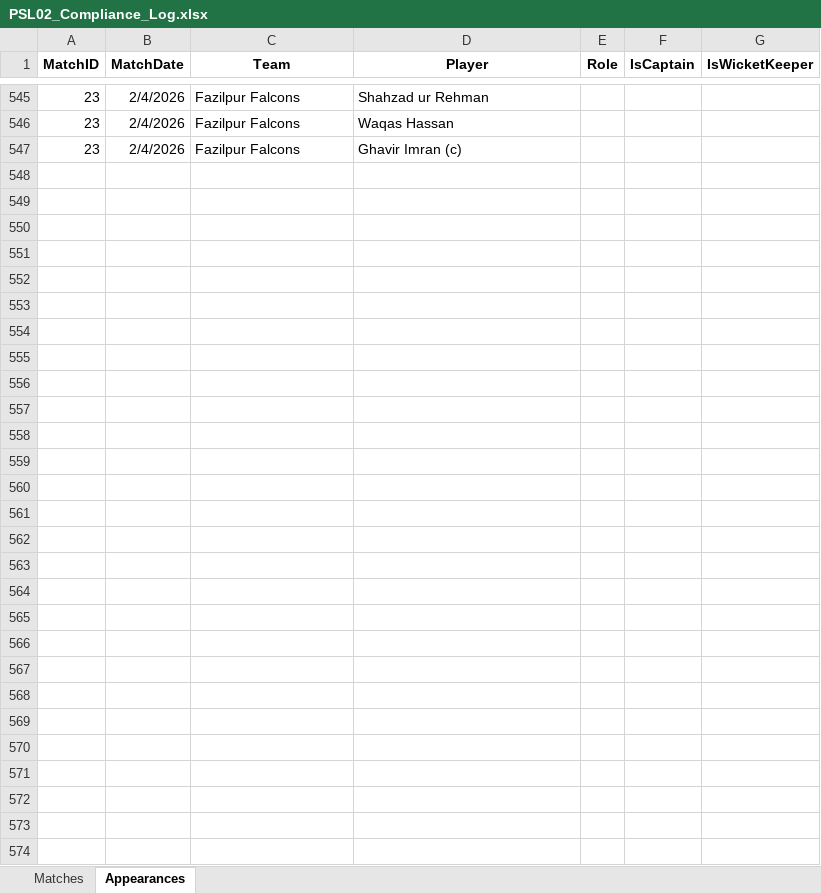
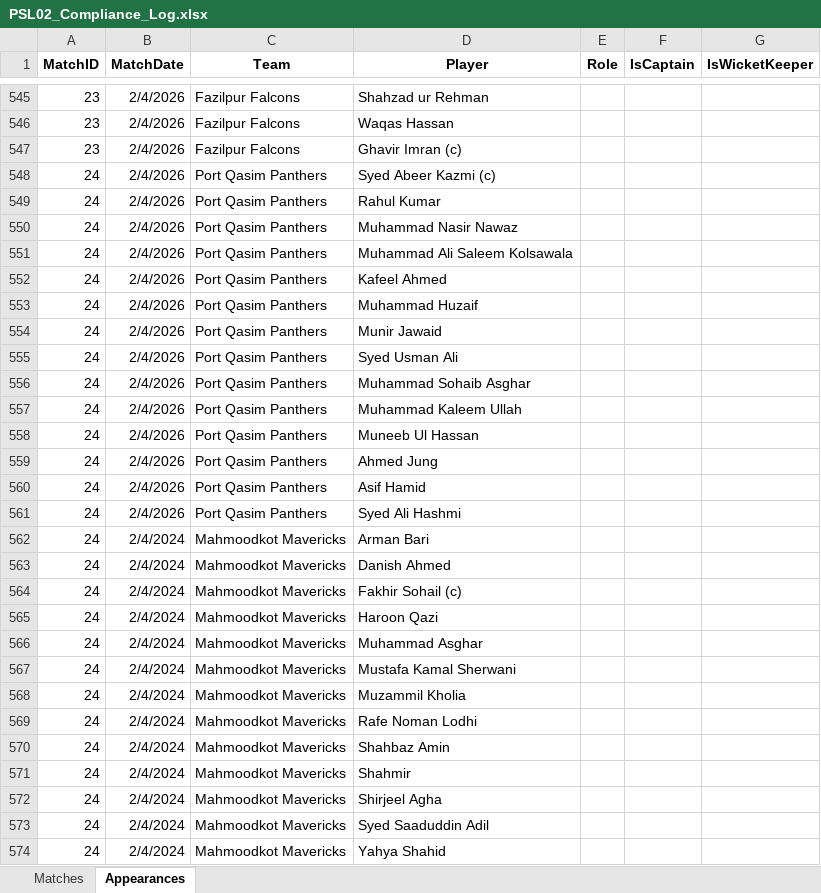
Before and after one commit to mzh1994/PSL-2.0, an Excel workbook: PSL02_Compliance_Log.xlsx, sheet Appearances, drawn as a sheet; only a part is shown, gaps mark what is left out; values as stored, in another font and other column widths than the file's, no borders; the diff names each change by its address in the sheet, - before the commit and + after, or states it on an @@ line.

Commit message:
updated

```diff
--- a/PSL02_Compliance_Log.xlsx (sheet Appearances)
+++ b/PSL02_Compliance_Log.xlsx (sheet Appearances)
+row 548: 24 | 2/4/2026 | Port Qasim Panthers | Syed Abeer Kazmi (c)
+row 549: 24 | 2/4/2026 | Port Qasim Panthers | Rahul Kumar
+row 550: 24 | 2/4/2026 | Port Qasim Panthers | Muhammad Nasir Nawaz
+row 551: 24 | 2/4/2026 | Port Qasim Panthers | Muhammad Ali Saleem Kolsawala
+row 552: 24 | 2/4/2026 | Port Qasim Panthers | Kafeel Ahmed
+row 553: 24 | 2/4/2026 | Port Qasim Panthers | Muhammad Huzaif
+row 554: 24 | 2/4/2026 | Port Qasim Panthers | Munir Jawaid
+row 555: 24 | 2/4/2026 | Port Qasim Panthers | Syed Usman Ali
+row 556: 24 | 2/4/2026 | Port Qasim Panthers | Muhammad Sohaib Asghar
+row 557: 24 | 2/4/2026 | Port Qasim Panthers | Muhammad Kaleem Ullah
+row 558: 24 | 2/4/2026 | Port Qasim Panthers | Muneeb Ul Hassan
+row 559: 24 | 2/4/2026 | Port Qasim Panthers | Ahmed Jung
+row 560: 24 | 2/4/2026 | Port Qasim Panthers | Asif Hamid
+row 561: 24 | 2/4/2026 | Port Qasim Panthers | Syed Ali Hashmi
+row 562: 24 | 2/4/2024 | Mahmoodkot Mavericks | Arman Bari
+row 563: 24 | 2/4/2024 | Mahmoodkot Mavericks | Danish Ahmed
+row 564: 24 | 2/4/2024 | Mahmoodkot Mavericks | Fakhir Sohail (c)
+row 565: 24 | 2/4/2024 | Mahmoodkot Mavericks | Haroon Qazi
+row 566: 24 | 2/4/2024 | Mahmoodkot Mavericks | Muhammad Asghar
+row 567: 24 | 2/4/2024 | Mahmoodkot Mavericks | Mustafa Kamal Sherwani
+row 568: 24 | 2/4/2024 | Mahmoodkot Mavericks | Muzammil Kholia
+row 569: 24 | 2/4/2024 | Mahmoodkot Mavericks | Rafe Noman Lodhi
+row 570: 24 | 2/4/2024 | Mahmoodkot Mavericks | Shahbaz Amin
+row 571: 24 | 2/4/2024 | Mahmoodkot Mavericks | Shahmir
+row 572: 24 | 2/4/2024 | Mahmoodkot Mavericks | Shirjeel Agha
+row 573: 24 | 2/4/2024 | Mahmoodkot Mavericks | Syed Saaduddin Adil
+row 574: 24 | 2/4/2024 | Mahmoodkot Mavericks | Yahya Shahid
```
Also changed, not shown: sheet Matches.
